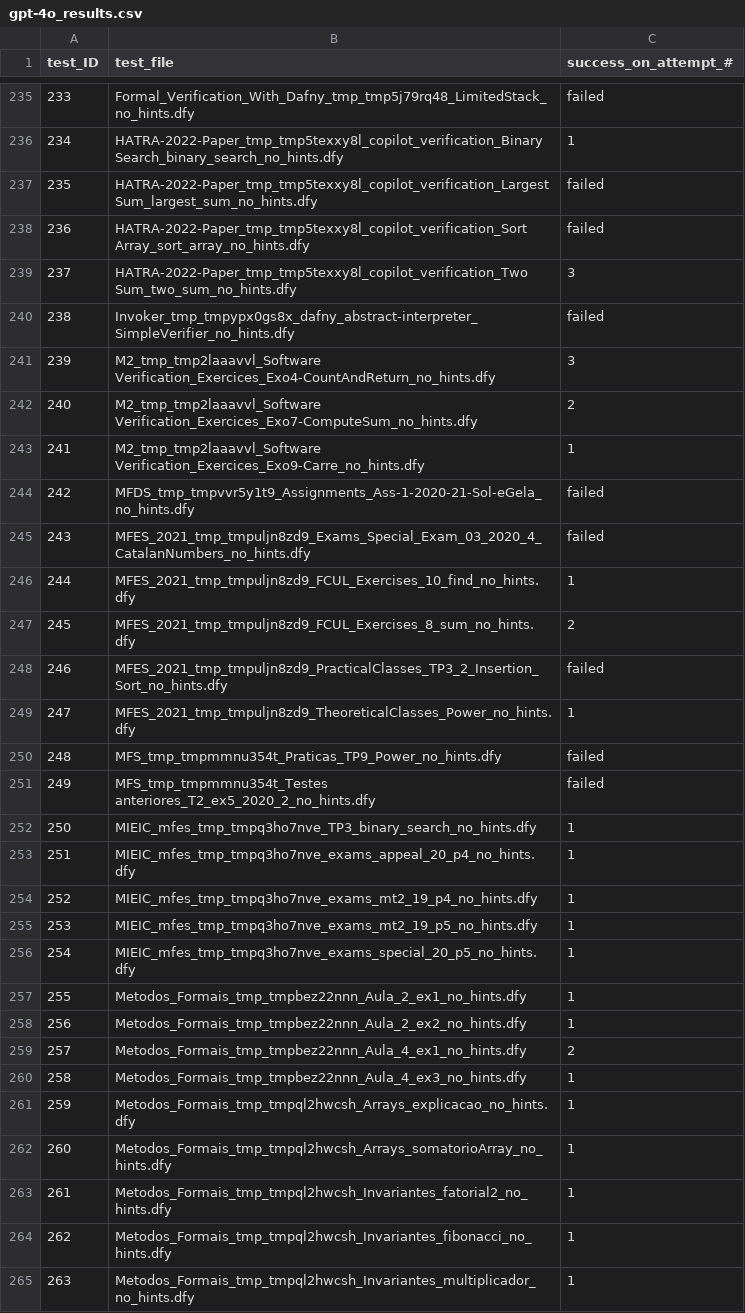
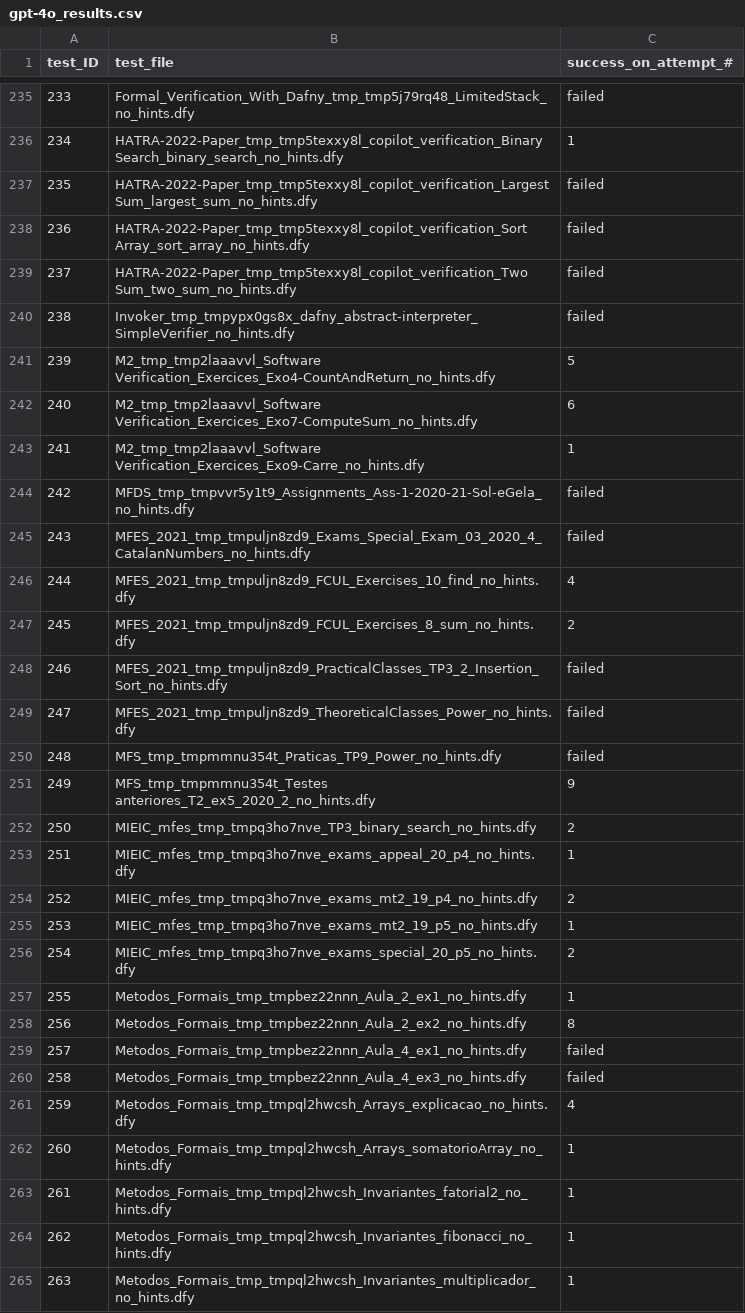
Before and after one commit to sun-wendy/DafnyBench, a CSV file: results/results_summary/gpt-4o_results.csv, drawn as a sheet; only a part is shown, gaps mark what is left out; the diff covers the shown part only.

Commit message:
Updated experiment results

```diff
--- a/results/results_summary/gpt-4o_results.csv
+++ b/results/results_summary/gpt-4o_results.csv
@@ -238,6 +238,6 @@ test_ID,test_file,success_on_attempt_#
 236,HATRA-2022-Paper_tmp_tmp5texxy8l_copilot_verification_Sort Array_sort_array_no_hints.dfy,failed
-237,HATRA-2022-Paper_tmp_tmp5texxy8l_copilot_verification_Two Sum_two_sum_no_hints.dfy,3
+237,HATRA-2022-Paper_tmp_tmp5texxy8l_copilot_verification_Two Sum_two_sum_no_hints.dfy,failed
 238,Invoker_tmp_tmpypx0gs8x_dafny_abstract-interpreter_SimpleVerifier_no_hints.dfy,failed
-239,M2_tmp_tmp2laaavvl_Software Verification_Exercices_Exo4-CountAndReturn_no_hints.dfy,3
-240,M2_tmp_tmp2laaavvl_Software Verification_Exercices_Exo7-ComputeSum_no_hints.dfy,2
+239,M2_tmp_tmp2laaavvl_Software Verification_Exercices_Exo4-CountAndReturn_no_hints.dfy,5
+240,M2_tmp_tmp2laaavvl_Software Verification_Exercices_Exo7-ComputeSum_no_hints.dfy,6
 241,M2_tmp_tmp2laaavvl_Software Verification_Exercices_Exo9-Carre_no_hints.dfy,1
@@ -245,18 +245,18 @@ test_ID,test_file,success_on_attempt_#
 243,MFES_2021_tmp_tmpuljn8zd9_Exams_Special_Exam_03_2020_4_CatalanNumbers_no_hints.dfy,failed
-244,MFES_2021_tmp_tmpuljn8zd9_FCUL_Exercises_10_find_no_hints.dfy,1
+244,MFES_2021_tmp_tmpuljn8zd9_FCUL_Exercises_10_find_no_hints.dfy,4
 245,MFES_2021_tmp_tmpuljn8zd9_FCUL_Exercises_8_sum_no_hints.dfy,2
 246,MFES_2021_tmp_tmpuljn8zd9_PracticalClasses_TP3_2_Insertion_Sort_no_hints.dfy,failed
-247,MFES_2021_tmp_tmpuljn8zd9_TheoreticalClasses_Power_no_hints.dfy,1
+247,MFES_2021_tmp_tmpuljn8zd9_TheoreticalClasses_Power_no_hints.dfy,failed
 248,MFS_tmp_tmpmmnu354t_Praticas_TP9_Power_no_hints.dfy,failed
-249,MFS_tmp_tmpmmnu354t_Testes anteriores_T2_ex5_2020_2_no_hints.dfy,failed
-250,MIEIC_mfes_tmp_tmpq3ho7nve_TP3_binary_search_no_hints.dfy,1
+249,MFS_tmp_tmpmmnu354t_Testes anteriores_T2_ex5_2020_2_no_hints.dfy,9
+250,MIEIC_mfes_tmp_tmpq3ho7nve_TP3_binary_search_no_hints.dfy,2
 251,MIEIC_mfes_tmp_tmpq3ho7nve_exams_appeal_20_p4_no_hints.dfy,1
-252,MIEIC_mfes_tmp_tmpq3ho7nve_exams_mt2_19_p4_no_hints.dfy,1
+252,MIEIC_mfes_tmp_tmpq3ho7nve_exams_mt2_19_p4_no_hints.dfy,2
 253,MIEIC_mfes_tmp_tmpq3ho7nve_exams_mt2_19_p5_no_hints.dfy,1
-254,MIEIC_mfes_tmp_tmpq3ho7nve_exams_special_20_p5_no_hints.dfy,1
+254,MIEIC_mfes_tmp_tmpq3ho7nve_exams_special_20_p5_no_hints.dfy,2
 255,Metodos_Formais_tmp_tmpbez22nnn_Aula_2_ex1_no_hints.dfy,1
-256,Metodos_Formais_tmp_tmpbez22nnn_Aula_2_ex2_no_hints.dfy,1
-257,Metodos_Formais_tmp_tmpbez22nnn_Aula_4_ex1_no_hints.dfy,2
-258,Metodos_Formais_tmp_tmpbez22nnn_Aula_4_ex3_no_hints.dfy,1
-259,Metodos_Formais_tmp_tmpql2hwcsh_Arrays_explicacao_no_hints.dfy,1
+256,Metodos_Formais_tmp_tmpbez22nnn_Aula_2_ex2_no_hints.dfy,8
+257,Metodos_Formais_tmp_tmpbez22nnn_Aula_4_ex1_no_hints.dfy,failed
+258,Metodos_Formais_tmp_tmpbez22nnn_Aula_4_ex3_no_hints.dfy,failed
+259,Metodos_Formais_tmp_tmpql2hwcsh_Arrays_explicacao_no_hints.dfy,4
 260,Metodos_Formais_tmp_tmpql2hwcsh_Arrays_somatorioArray_no_hints.dfy,1
```
Also changed, not shown: 113 edited cells elsewhere in this file, results/results_summary/claude-3-opus_results.csv, results/results_summary/codellama-7b_results.csv, 19 other files.
